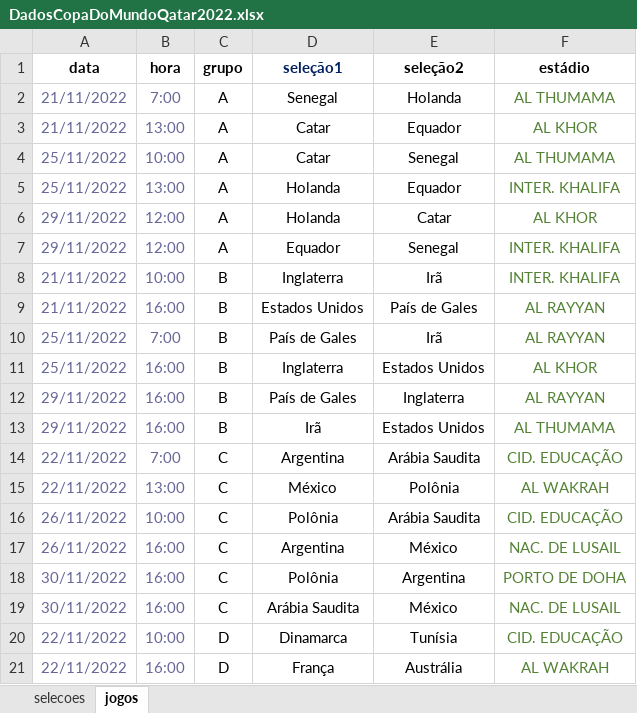
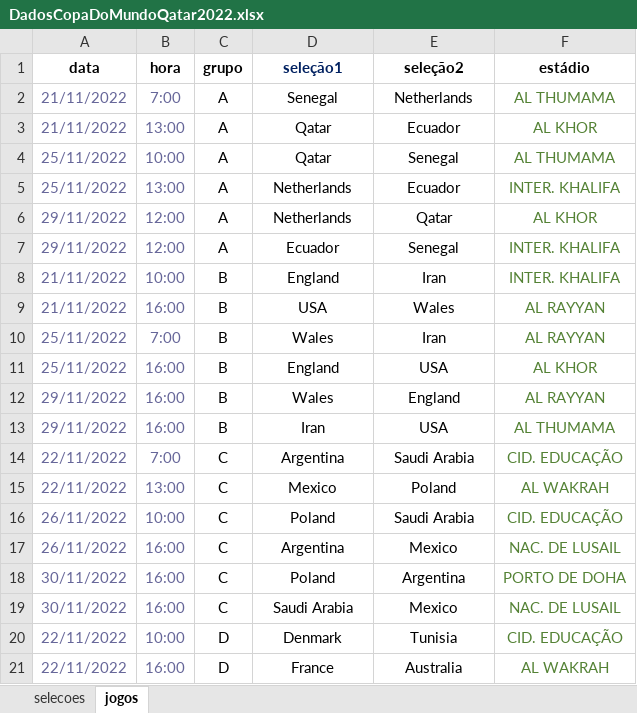
Before and after one commit to ENevess/wcpredictions, an Excel workbook: dados/DadosCopaDoMundoQatar2022.xlsx, sheet jogos, drawn as a sheet; only a part is shown; values as stored, in another font and other column widths than the file's, no borders; the diff covers the shown part only; the diff names each change by its address in the sheet, - before the commit and + after, or states it on an @@ line.

```diff
--- a/dados/DadosCopaDoMundoQatar2022.xlsx (sheet jogos)
+++ b/dados/DadosCopaDoMundoQatar2022.xlsx (sheet jogos)
-E2 (seleção2): Holanda
+E2 (seleção2): Netherlands
-D3:D4 (seleção1): Catar
+D3:D4 (seleção1): Qatar
-E3 (seleção2): Equador
+E3 (seleção2): Ecuador
-D5:D6 (seleção1): Holanda
+D5:D6 (seleção1): Netherlands
-E5 (seleção2): Equador
+E5 (seleção2): Ecuador
-E6 (seleção2): Catar
+E6 (seleção2): Qatar
-D7 (seleção1): Equador
+D7 (seleção1): Ecuador
-D8 (seleção1): Inglaterra
+D8 (seleção1): England
-E8 (seleção2): Irã
+E8 (seleção2): Iran
-D9 (seleção1): Estados Unidos
+D9 (seleção1): USA
-E9 (seleção2): País de Gales
+E9 (seleção2): Wales
-D10 (seleção1): País de Gales
+D10 (seleção1): Wales
-E10 (seleção2): Irã
+E10 (seleção2): Iran
-D11 (seleção1): Inglaterra
+D11 (seleção1): England
-E11 (seleção2): Estados Unidos
+E11 (seleção2): USA
-D12 (seleção1): País de Gales
+D12 (seleção1): Wales
-E12 (seleção2): Inglaterra
+E12 (seleção2): England
-D13 (seleção1): Irã
+D13 (seleção1): Iran
-E13 (seleção2): Estados Unidos
+E13 (seleção2): USA
-E14 (seleção2): Arábia Saudita
+E14 (seleção2): Saudi Arabia
-D15 (seleção1): México
+D15 (seleção1): Mexico
-E15 (seleção2): Polônia
+E15 (seleção2): Poland
-D16 (seleção1): Polônia
+D16 (seleção1): Poland
-E16 (seleção2): Arábia Saudita
+E16 (seleção2): Saudi Arabia
-E17 (seleção2): México
+E17 (seleção2): Mexico
-D18 (seleção1): Polônia
+D18 (seleção1): Poland
-D19 (seleção1): Arábia Saudita
+D19 (seleção1): Saudi Arabia
-E19 (seleção2): México
+E19 (seleção2): Mexico
-D20 (seleção1): Dinamarca
+D20 (seleção1): Denmark
-E20 (seleção2): Tunísia
+E20 (seleção2): Tunisia
-D21 (seleção1): França
+D21 (seleção1): France
-E21 (seleção2): Austrália
+E21 (seleção2): Australia
```
Also changed, not shown: 50 edited cells elsewhere in this sheet, sheet selecoes, dados/outputEstimativasJogosCopa.xlsx.
